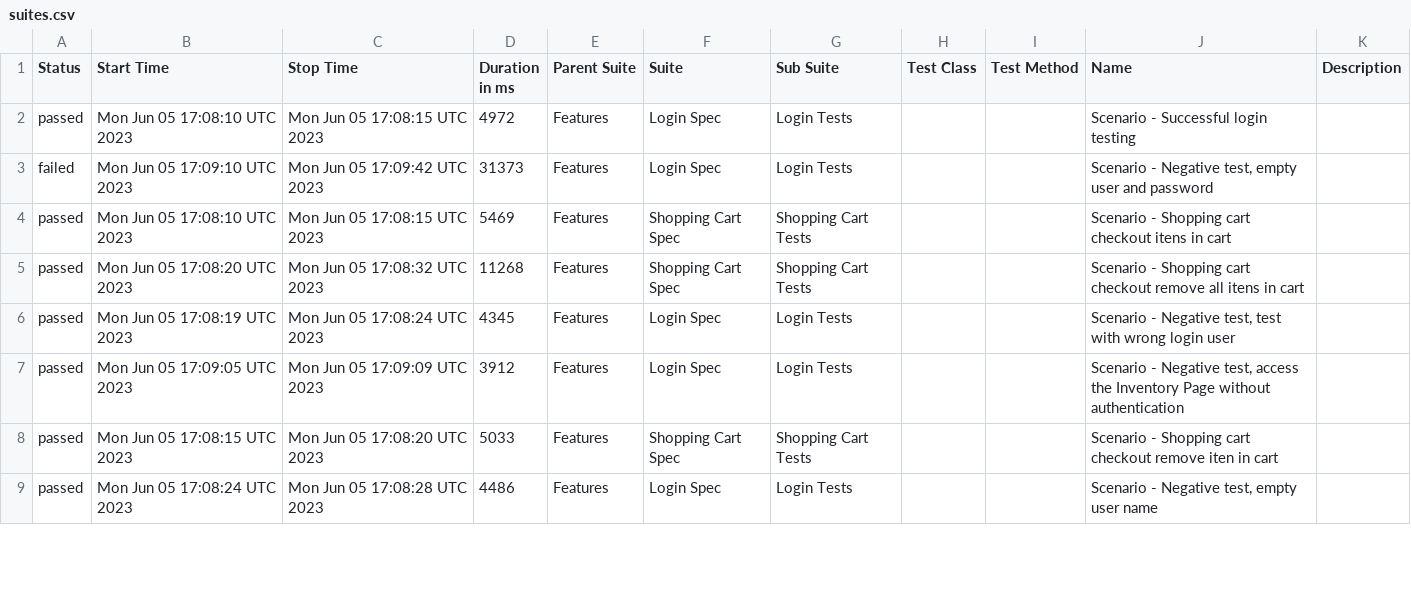
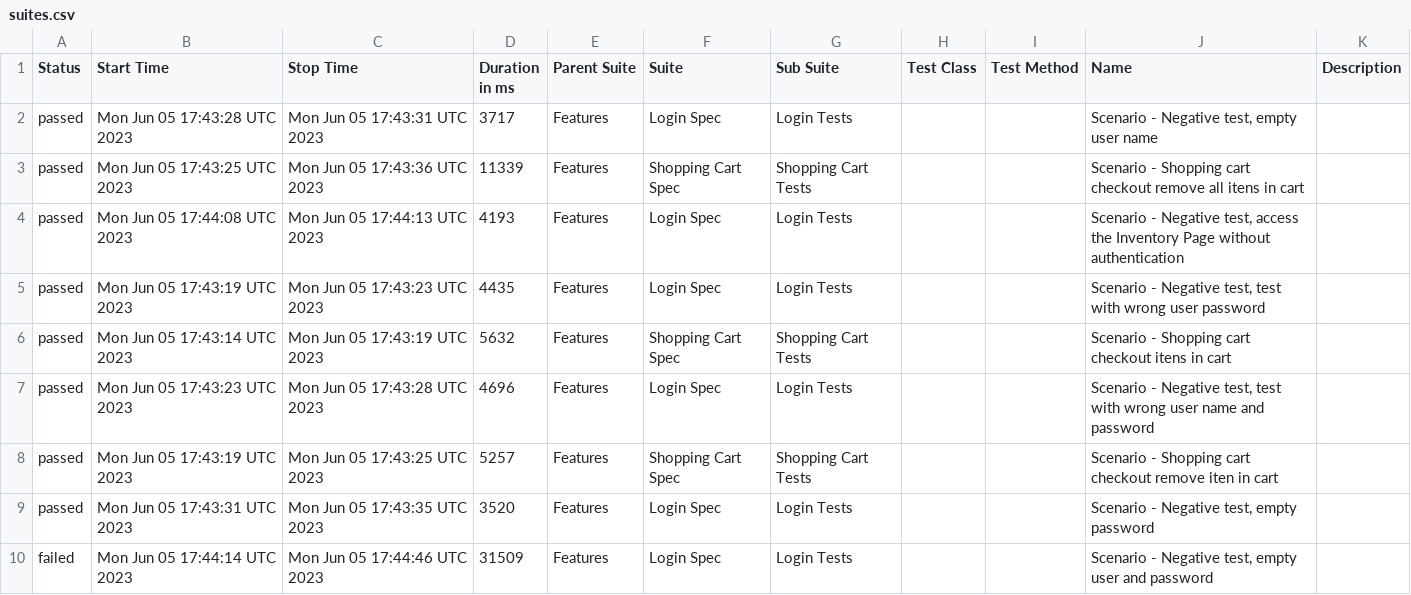
Before and after one commit to reinaldorossetti/robot_atdd_playwright_saucedemo, a CSV file: firefox/data/suites.csv, drawn as a sheet; only a part is shown; the diff covers the shown part only.

```diff
--- a/firefox/data/suites.csv
+++ b/firefox/data/suites.csv
@@ -1,9 +1,10 @@
 "Status","Start Time","Stop Time","Duration in ms","Parent Suite","Suite","Sub Suite","Test Class","Test Method","Name","Description"
-"passed","Mon Jun 05 17:08:10 UTC 2023","Mon Jun 05 17:08:15 UTC 2023","4972","Features","Login Spec","Login Tests","","","Scenario - Successful login testing",""
-"failed","Mon Jun 05 17:09:10 UTC 2023","Mon Jun 05 17:09:42 UTC 2023","31373","Features","Login Spec","Login Tests","","","Scenario - Negative test, empty user and password",""
-"passed","Mon Jun 05 17:08:10 UTC 2023","Mon Jun 05 17:08:15 UTC 2023","5469","Features","Shopping Cart Spec","Shopping Cart Tests","","","Scenario - Shopping cart checkout itens in cart",""
-"passed","Mon Jun 05 17:08:20 UTC 2023","Mon Jun 05 17:08:32 UTC 2023","11268","Features","Shopping Cart Spec","Shopping Cart Tests","","","Scenario - Shopping cart checkout remove all itens in cart",""
-"passed","Mon Jun 05 17:08:19 UTC 2023","Mon Jun 05 17:08:24 UTC 2023","4345","Features","Login Spec","Login Tests","","","Scenario - Negative test, test with wrong login user",""
-"passed","Mon Jun 05 17:09:05 UTC 2023","Mon Jun 05 17:09:09 UTC 2023","3912","Features","Login Spec","Login Tests","","","Scenario - Negative test, access the Inventory Page without authentication",""
-"passed","Mon Jun 05 17:08:15 UTC 2023","Mon Jun 05 17:08:20 UTC 2023","5033","Features","Shopping Cart Spec","Shopping Cart Tests","","","Scenario - Shopping cart checkout remove iten in cart",""
-"passed","Mon Jun 05 17:08:24 UTC 2023","Mon Jun 05 17:08:28 UTC 2023","4486","Features","Login Spec","Login Tests","","","Scenario - Negative test, empty user name",""
+"passed","Mon Jun 05 17:43:28 UTC 2023","Mon Jun 05 17:43:31 UTC 2023","3717","Features","Login Spec","Login Tests","","","Scenario - Negative test, empty user name",""
+"passed","Mon Jun 05 17:43:25 UTC 2023","Mon Jun 05 17:43:36 UTC 2023","11339","Features","Shopping Cart Spec","Shopping Cart Tests","","","Scenario - Shopping cart checkout remove all itens in cart",""
+"passed","Mon Jun 05 17:44:08 UTC 2023","Mon Jun 05 17:44:13 UTC 2023","4193","Features","Login Spec","Login Tests","","","Scenario - Negative test, access the Inventory Page without authentication",""
+"passed","Mon Jun 05 17:43:19 UTC 2023","Mon Jun 05 17:43:23 UTC 2023","4435","Features","Login Spec","Login Tests","","","Scenario - Negative test, test with wrong user password",""
+"passed","Mon Jun 05 17:43:14 UTC 2023","Mon Jun 05 17:43:19 UTC 2023","5632","Features","Shopping Cart Spec","Shopping Cart Tests","","","Scenario - Shopping cart checkout itens in cart",""
+"passed","Mon Jun 05 17:43:23 UTC 2023","Mon Jun 05 17:43:28 UTC 2023","4696","Features","Login Spec","Login Tests","","","Scenario - Negative test, test with wrong user name and password",""
+"passed","Mon Jun 05 17:43:19 UTC 2023","Mon Jun 05 17:43:25 UTC 2023","5257","Features","Shopping Cart Spec","Shopping Cart Tests","","","Scenario - Shopping cart checkout remove iten in cart",""
+"passed","Mon Jun 05 17:43:31 UTC 2023","Mon Jun 05 17:43:35 UTC 2023","3520","Features","Login Spec","Login Tests","","","Scenario - Negative test, empty password",""
+"failed","Mon Jun 05 17:44:14 UTC 2023","Mon Jun 05 17:44:46 UTC 2023","31509","Features","Login Spec","Login Tests","","","Scenario - Negative test, empty user and password",""
```
Also changed, not shown: 4 edited cells elsewhere in this file, 54 other files.
